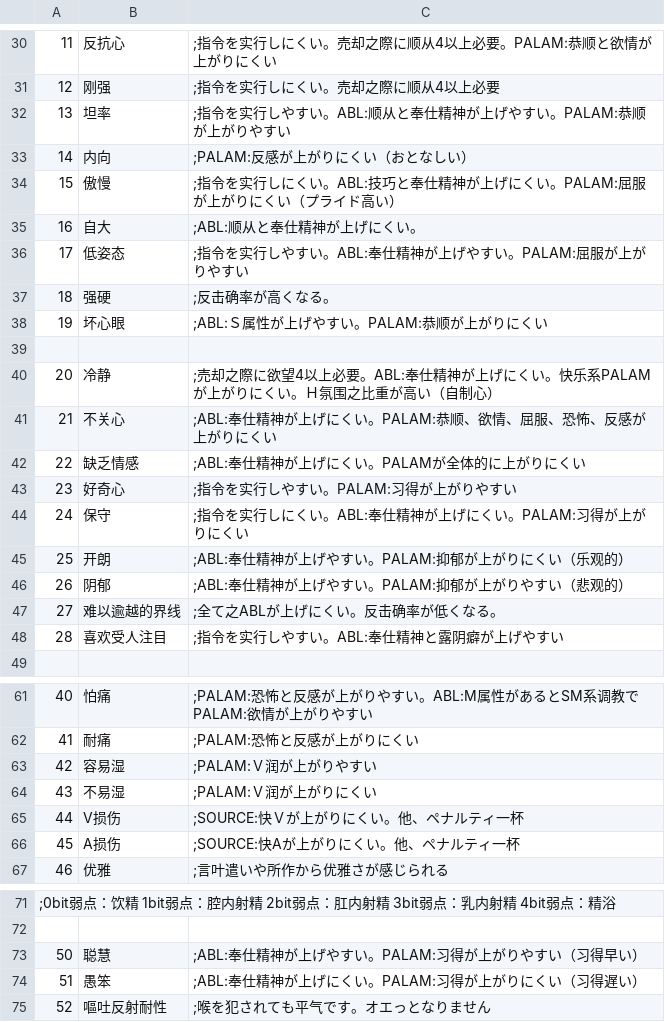
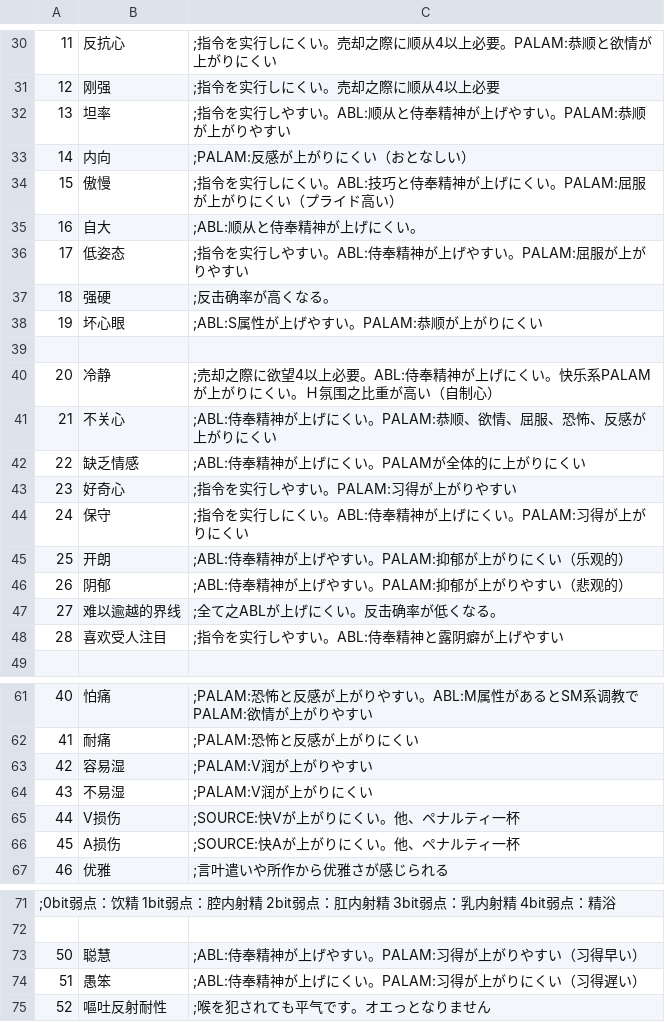
Before and after one commit to syf097/ErArk, a CSV file: CSV/Talent.csv, drawn as a sheet; only a part is shown, gaps mark what is left out; the diff covers the shown part only.

```diff
--- a/CSV/Talent.csv
+++ b/CSV/Talent.csv
@@ -31,19 +31,19 @@
 12,刚强,;指令を实行しにくい。売却之際に顺从4以上必要
-13,坦率,;指令を实行しやすい。ABL:顺从と奉仕精神が上げやすい。PALAM:恭顺が上がりやすい
+13,坦率,;指令を实行しやすい。ABL:顺从と侍奉精神が上げやすい。PALAM:恭顺が上がりやすい
 14,内向,;PALAM:反感が上がりにくい（おとなしい）
-15,傲慢,;指令を实行しにくい。ABL:技巧と奉仕精神が上げにくい。PALAM:屈服が上がりにくい（プライド高い）
-16,自大,;ABL:顺从と奉仕精神が上げにくい。
-17,低姿态,;指令を实行しやすい。ABL:奉仕精神が上げやすい。PALAM:屈服が上がりやすい
+15,傲慢,;指令を实行しにくい。ABL:技巧と侍奉精神が上げにくい。PALAM:屈服が上がりにくい（プライド高い）
+16,自大,;ABL:顺从と侍奉精神が上げにくい。
+17,低姿态,;指令を实行しやすい。ABL:侍奉精神が上げやすい。PALAM:屈服が上がりやすい
 18,强硬,;反击确率が高くなる。
-19,坏心眼,;ABL:Ｓ属性が上げやすい。PALAM:恭顺が上がりにくい
+19,坏心眼,;ABL:S属性が上げやすい。PALAM:恭顺が上がりにくい
 
-20,冷静,;売却之際に欲望4以上必要。ABL:奉仕精神が上げにくい。快乐系PALAMが上がりにくい。Ｈ氛围之比重が高い（自制心）
-21,不关心,;ABL:奉仕精神が上げにくい。PALAM:恭顺、欲情、屈服、恐怖、反感が上がりにくい
-22,缺乏情感,;ABL:奉仕精神が上げにくい。PALAMが全体的に上がりにくい
+20,冷静,;売却之際に欲望4以上必要。ABL:侍奉精神が上げにくい。快乐系PALAMが上がりにくい。Ｈ氛围之比重が高い（自制心）
+21,不关心,;ABL:侍奉精神が上げにくい。PALAM:恭顺、欲情、屈服、恐怖、反感が上がりにくい
+22,缺乏情感,;ABL:侍奉精神が上げにくい。PALAMが全体的に上がりにくい
 23,好奇心,;指令を实行しやすい。PALAM:习得が上がりやすい
-24,保守,;指令を实行しにくい。ABL:奉仕精神が上げにくい。PALAM:习得が上がりにくい
-25,开朗,;ABL:奉仕精神が上げやすい。PALAM:抑郁が上がりにくい（乐观的）
-26,阴郁,;ABL:奉仕精神が上げやすい。PALAM:抑郁が上がりやすい（悲观的）
+24,保守,;指令を实行しにくい。ABL:侍奉精神が上げにくい。PALAM:习得が上がりにくい
+25,开朗,;ABL:侍奉精神が上げやすい。PALAM:抑郁が上がりにくい（乐观的）
+26,阴郁,;ABL:侍奉精神が上げやすい。PALAM:抑郁が上がりやすい（悲观的）
 27,难以逾越的界线,;全て之ABLが上げにくい。反击确率が低くなる。
-28,喜欢受人注目,;指令を实行しやすい。ABL:奉仕精神と露阴癖が上げやすい
+28,喜欢受人注目,;指令を实行しやすい。ABL:侍奉精神と露阴癖が上げやすい
 
@@ -62,5 +62,5 @@
 41,耐痛,;PALAM:恐怖と反感が上がりにくい
-42,容易湿,;PALAM:Ｖ润が上がりやすい
-43,不易湿,;PALAM:Ｖ润が上がりにくい
-44,V损伤,;SOURCE:快Ｖが上がりにくい。他、ペナルティ一杯
+42,容易湿,;PALAM:V润が上がりやすい
+43,不易湿,;PALAM:V润が上がりにくい
+44,V损伤,;SOURCE:快Vが上がりにくい。他、ペナルティ一杯
 45,A损伤,;SOURCE:快Aが上がりにくい。他、ペナルティ一杯
@@ -72,4 +72,4 @@
 
-50,聪慧,;ABL:奉仕精神が上げやすい。PALAM:习得が上がりやすい（习得早い）
-51,愚笨,;ABL:奉仕精神が上げにくい。PALAM:习得が上がりにくい（习得遅い）
+50,聪慧,;ABL:侍奉精神が上げやすい。PALAM:习得が上がりやすい（习得早い）
+51,愚笨,;ABL:侍奉精神が上げにくい。PALAM:习得が上がりにくい（习得遅い）
 52,嘔吐反射耐性,;喉を犯されても平气です。オエっとなりません
```
Also changed, not shown: 14 edited cells elsewhere in this file, 8 other files.
